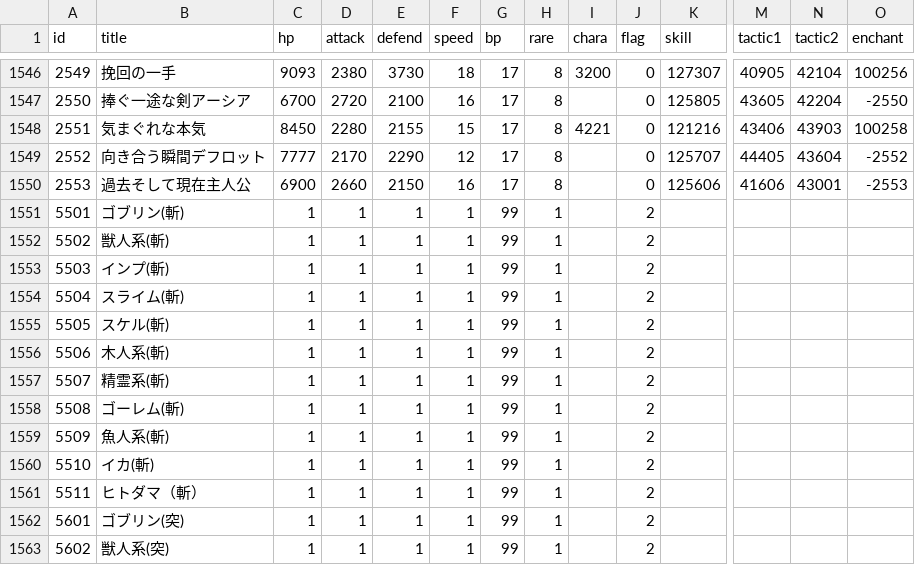
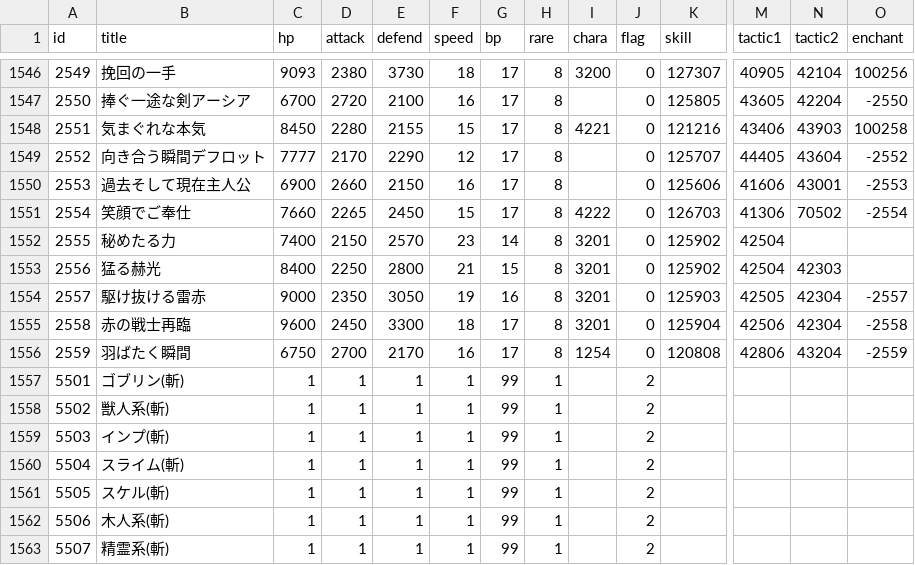
Before and after one commit to Hortensia-Saga/horsaga-data, a CSV file: raw_data/cardbase.csv, drawn as a sheet; only a part is shown, gaps mark what is left out; the shorter side is filled out with more unchanged rows; rows hold the shown columns only; the diff names each change by its address in the sheet, - before the commit and + after, or states it on an @@ line.

Commit message:
Update card data 2022-04-27

```diff
--- a/raw_data/cardbase.csv
+++ b/raw_data/cardbase.csv
+row 1551: 2554 | 笑顔でご奉仕 | 7660 | 2265 | 2450 | 15 | 17 | 8 | 4222 | 0 | 126703 | 41306 | 70502 | -2554
+row 1552: 2555 | 秘めたる力 | 7400 | 2150 | 2570 | 23 | 14 | 8 | 3201 | 0 | 125902 | 42504
+row 1553: 2556 | 猛る赫光 | 8400 | 2250 | 2800 | 21 | 15 | 8 | 3201 | 0 | 125902 | 42504 | 42303
+row 1554: 2557 | 駆け抜ける雷赤 | 9000 | 2350 | 3050 | 19 | 16 | 8 | 3201 | 0 | 125903 | 42505 | 42304 | -2557
+row 1555: 2558 | 赤の戦士再臨 | 9600 | 2450 | 3300 | 18 | 17 | 8 | 3201 | 0 | 125904 | 42506 | 42304 | -2558
+row 1556: 2559 | 羽ばたく瞬間 | 6750 | 2700 | 2170 | 16 | 17 | 8 | 1254 | 0 | 120808 | 42806 | 43204 | -2559
```
Also changed, not shown: raw_data/chara.csv, raw_data/enchant.csv, 1 other file.
